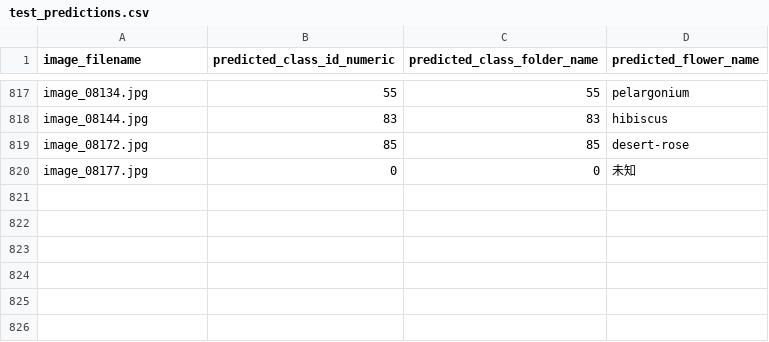
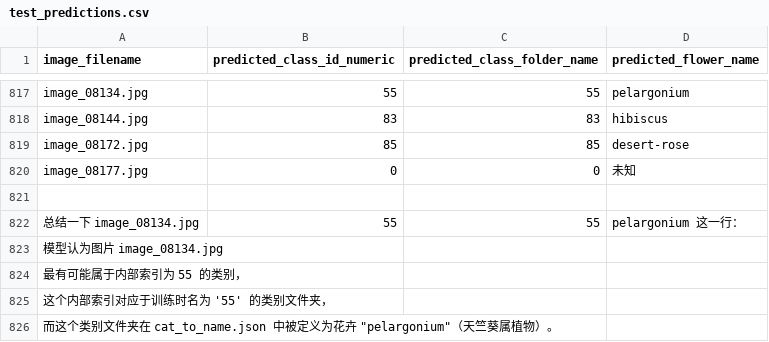
Before and after one commit to jjxyxsjr/school_100, a CSV file: CNN（卷积神经网络）模型的复现、迁移与微调/AlexNet/test_predictions.csv, drawn as a sheet; only a part is shown, gaps mark what is left out.

Commit message:
预测

```diff
--- a/CNN（卷积神经网络）模型的复现、迁移与微调/AlexNet/test_predictions.csv
+++ b/CNN（卷积神经网络）模型的复现、迁移与微调/AlexNet/test_predictions.csv
@@ -820 +820,7 @@ image_08172.jpg,85,85,desert-rose
 image_08177.jpg,0,0,未知
+
+总结一下 image_08134.jpg,55,55,pelargonium 这一行：
+模型认为图片 image_08134.jpg
+最有可能属于内部索引为 55 的类别，
+这个内部索引对应于训练时名为 '55' 的类别文件夹，
+而这个类别文件夹在 cat_to_name.json 中被定义为花卉 "pelargonium"（天竺葵属植物）。
```
